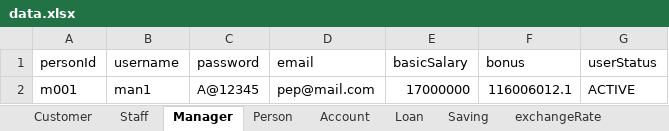
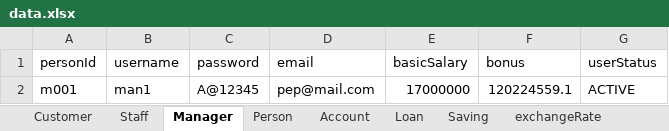
Before and after one commit to nguyenhuybinh2604/nguyenhuybinh2604.github.io, an Excel workbook: java/project-JavaBank/out/production/project-JavaBank/io/data.xlsx, sheet Manager, drawn as a sheet; values as stored, in another font and other column widths than the file's, no borders; the diff names each change by its address in the sheet, - before the commit and + after, or states it on an @@ line.

```diff
--- a/java/project-JavaBank/out/production/project-JavaBank/io/data.xlsx (sheet Manager)
+++ b/java/project-JavaBank/out/production/project-JavaBank/io/data.xlsx (sheet Manager)
-F2 (bonus): 116006012.1
+F2 (bonus): 120224559.1
```
Also changed, not shown: sheet Staff, sheet Account, sheet Loan, java/project-JavaBank/src/io/data.xlsx, 40 other files.
